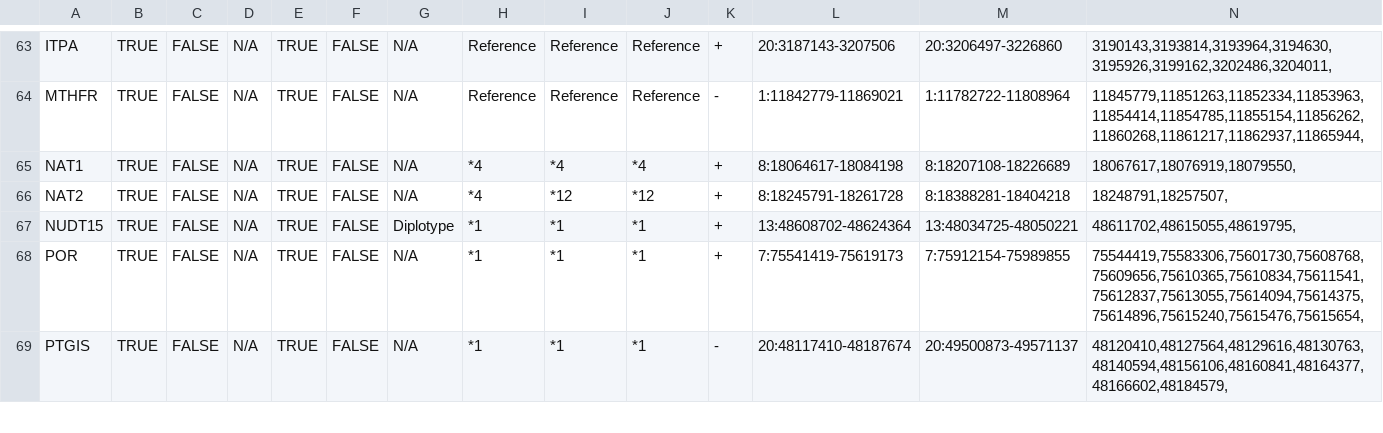
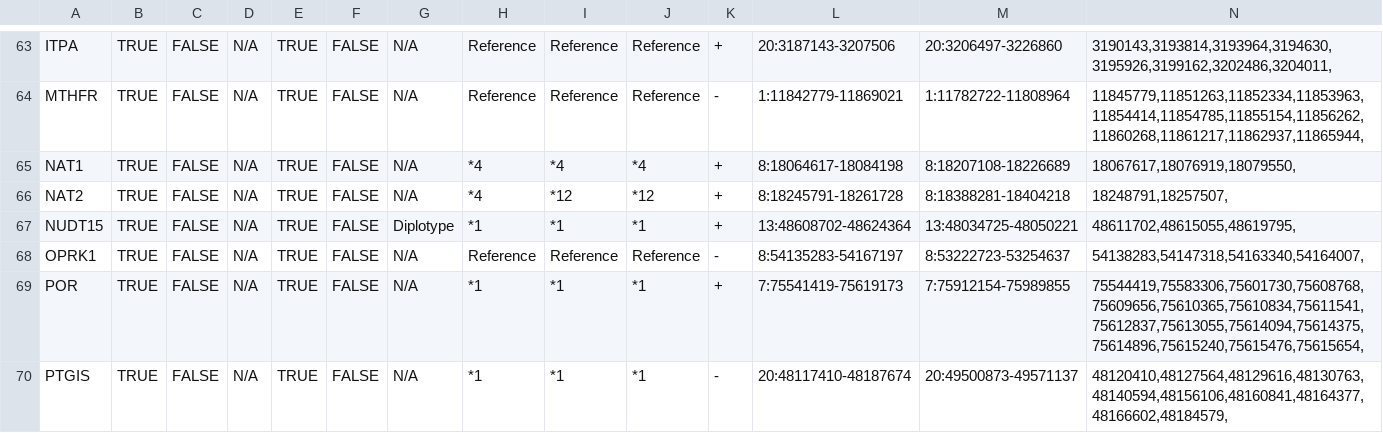
Before and after one commit to sbslee/pypgx, a CSV file: pypgx/api/data/gene-table.csv, drawn as a sheet; only a part is shown, gaps mark what is left out; rows hold the shown columns only; the diff names each change by its address in the sheet, - before the commit and + after, or states it on an @@ line.

Commit message:
Add new gene OPRK1

```diff
--- a/pypgx/api/data/gene-table.csv
+++ b/pypgx/api/data/gene-table.csv
+row 68: OPRK1 | TRUE | FALSE | N/A | TRUE | FALSE | N/A | Reference | Reference | Reference | - | 8:54135283-54167197 | 8:53222723-53254637 | 54138283,54147318,54163340,54164007,
```
Also changed, not shown: pypgx/api/data/allele-table.csv, pypgx/api/data/variant-table.csv, 4 other files.
